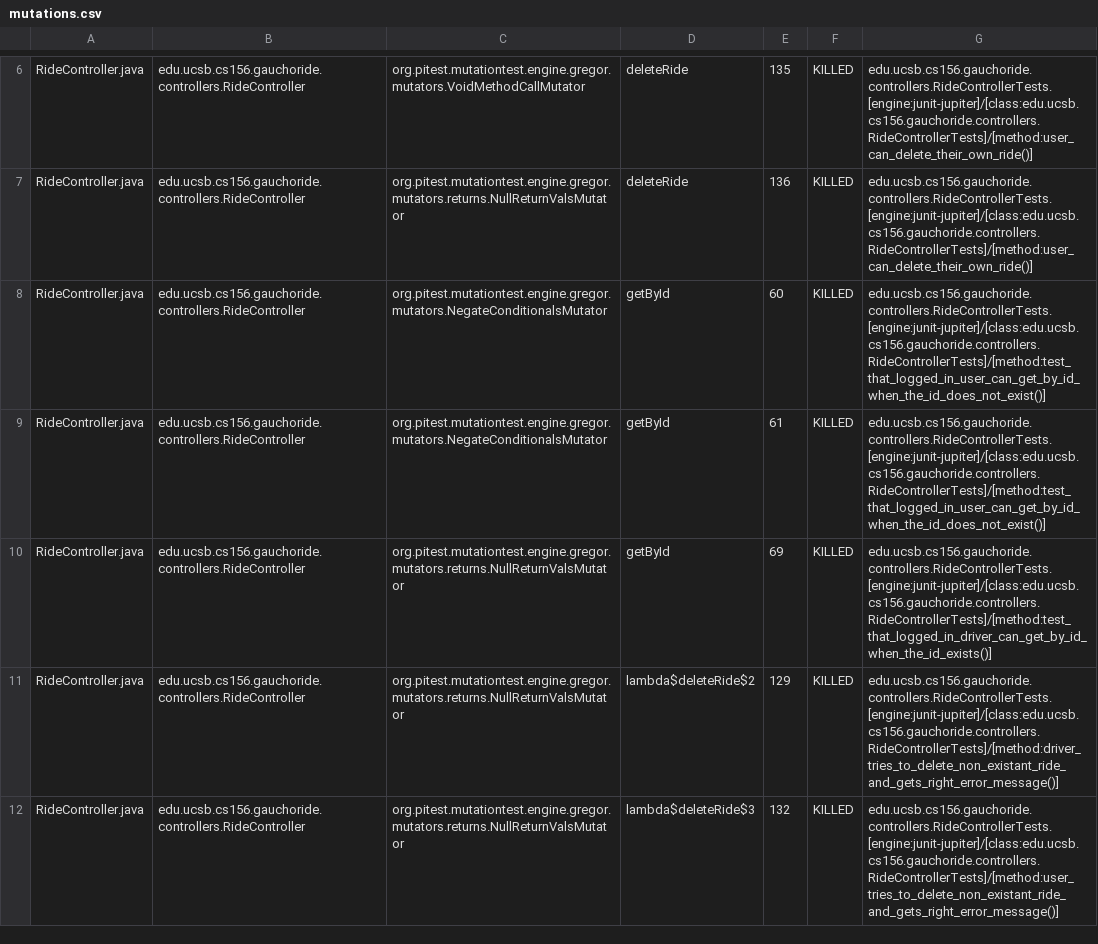
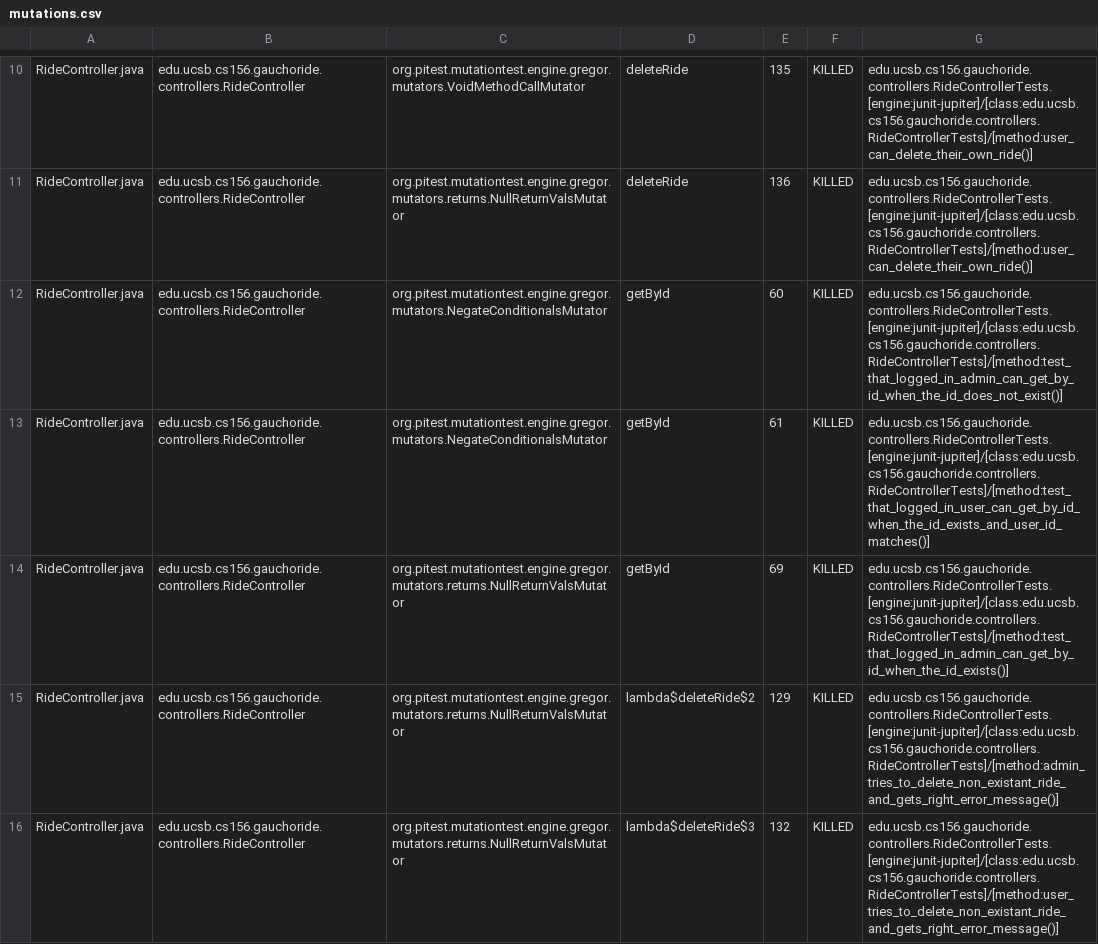
Before and after one commit to ucsb-cs156-s23/proj-gauchoride-s23-5pm-4, a CSV file: pitest/mutations.csv, drawn as a sheet; only a part is shown, gaps mark what is left out; the diff covers the shown part only.

Commit message:
Deploying to gh-pages from @ ucsb-cs156-s23/proj-gauchoride-s23-5pm-4@c96098288066f8aebe71b7ec332cad2c8bce1da9 🚀

```diff
--- a/pitest/mutations.csv
+++ b/pitest/mutations.csv
@@ -7,6 +11,6 @@ RideController.java,edu.ucsb.cs156.gauchoride.controllers.RideController,org.pit
 RideController.java,edu.ucsb.cs156.gauchoride.controllers.RideController,org.pitest.mutationtest.engine.gregor.mutators.returns.NullReturnValsMutator,deleteRide,136,KILLED,edu.ucsb.cs156.gauchoride.controllers.RideControllerTests.[engine:junit-jupiter]/[class:edu.ucsb.cs156.gauchoride.controllers.RideControllerTests]/[method:user_can_delete_their_own_ride()]
-RideController.java,edu.ucsb.cs156.gauchoride.controllers.RideController,org.pitest.mutationtest.engine.gregor.mutators.NegateConditionalsMutator,getById,60,KILLED,edu.ucsb.cs156.gauchoride.controllers.RideControllerTests.[engine:junit-jupiter]/[class:edu.ucsb.cs156.gauchoride.controllers.RideControllerTests]/[method:test_that_logged_in_user_can_get_by_id_when_the_id_does_not_exist()]
-RideController.java,edu.ucsb.cs156.gauchoride.controllers.RideController,org.pitest.mutationtest.engine.gregor.mutators.NegateConditionalsMutator,getById,61,KILLED,edu.ucsb.cs156.gauchoride.controllers.RideControllerTests.[engine:junit-jupiter]/[class:edu.ucsb.cs156.gauchoride.controllers.RideControllerTests]/[method:test_that_logged_in_user_can_get_by_id_when_the_id_does_not_exist()]
-RideController.java,edu.ucsb.cs156.gauchoride.controllers.RideController,org.pitest.mutationtest.engine.gregor.mutators.returns.NullReturnValsMutator,getById,69,KILLED,edu.ucsb.cs156.gauchoride.controllers.RideControllerTests.[engine:junit-jupiter]/[class:edu.ucsb.cs156.gauchoride.controllers.RideControllerTests]/[method:test_that_logged_in_driver_can_get_by_id_when_the_id_exists()]
-RideController.java,edu.ucsb.cs156.gauchoride.controllers.RideController,org.pitest.mutationtest.engine.gregor.mutators.returns.NullReturnValsMutator,lambda$deleteRide$2,129,KILLED,edu.ucsb.cs156.gauchoride.controllers.RideControllerTests.[engine:junit-jupiter]/[class:edu.ucsb.cs156.gauchoride.controllers.RideControllerTests]/[method:driver_tries_to_delete_non_existant_ride_and_gets_right_error_message()]
+RideController.java,edu.ucsb.cs156.gauchoride.controllers.RideController,org.pitest.mutationtest.engine.gregor.mutators.NegateConditionalsMutator,getById,60,KILLED,edu.ucsb.cs156.gauchoride.controllers.RideControllerTests.[engine:junit-jupiter]/[class:edu.ucsb.cs156.gauchoride.controllers.RideControllerTests]/[method:test_that_logged_in_admin_can_get_by_id_when_the_id_does_not_exist()]
+RideController.java,edu.ucsb.cs156.gauchoride.controllers.RideController,org.pitest.mutationtest.engine.gregor.mutators.NegateConditionalsMutator,getById,61,KILLED,edu.ucsb.cs156.gauchoride.controllers.RideControllerTests.[engine:junit-jupiter]/[class:edu.ucsb.cs156.gauchoride.controllers.RideControllerTests]/[method:test_that_logged_in_user_can_get_by_id_when_the_id_exists_and_user_id_matches()]
+RideController.java,edu.ucsb.cs156.gauchoride.controllers.RideController,org.pitest.mutationtest.engine.gregor.mutators.returns.NullReturnValsMutator,getById,69,KILLED,edu.ucsb.cs156.gauchoride.controllers.RideControllerTests.[engine:junit-jupiter]/[class:edu.ucsb.cs156.gauchoride.controllers.RideControllerTests]/[method:test_that_logged_in_admin_can_get_by_id_when_the_id_exists()]
+RideController.java,edu.ucsb.cs156.gauchoride.controllers.RideController,org.pitest.mutationtest.engine.gregor.mutators.returns.NullReturnValsMutator,lambda$deleteRide$2,129,KILLED,edu.ucsb.cs156.gauchoride.controllers.RideControllerTests.[engine:junit-jupiter]/[class:edu.ucsb.cs156.gauchoride.controllers.RideControllerTests]/[method:admin_tries_to_delete_non_existant_ride_and_gets_right_error_message()]
 RideController.java,edu.ucsb.cs156.gauchoride.controllers.RideController,org.pitest.mutationtest.engine.gregor.mutators.returns.NullReturnValsMutator,lambda$deleteRide$3,132,KILLED,edu.ucsb.cs156.gauchoride.controllers.RideControllerTests.[engine:junit-jupiter]/[class:edu.ucsb.cs156.gauchoride.controllers.RideControllerTests]/[method:user_tries_to_delete_non_existant_ride_and_gets_right_error_message()]
```
Also changed, not shown: 10 added rows, 1 removed row, 5 moved rows and 26 edited cells elsewhere in this file, 14 other files.
